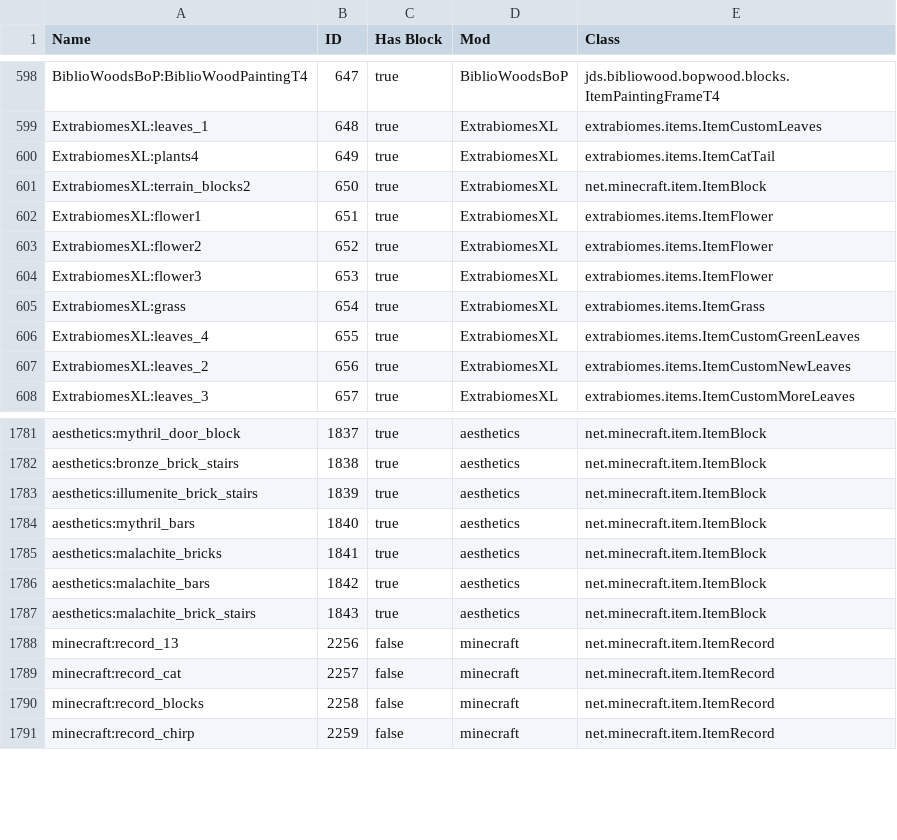
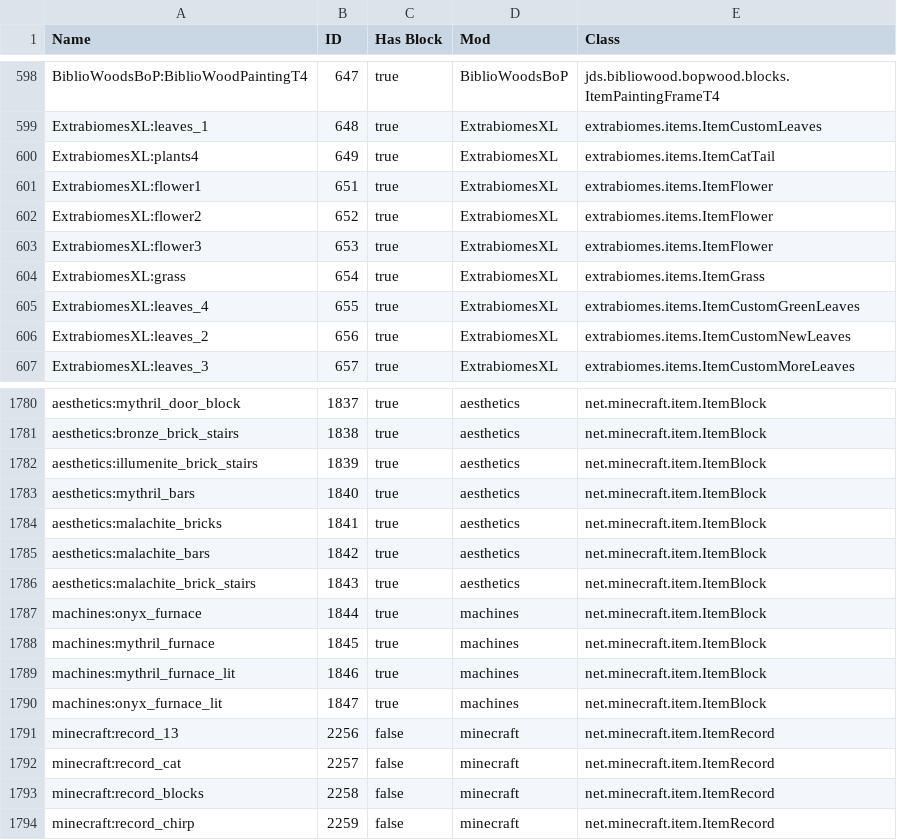
Before and after one commit to Sinhika/AeroMagica, a CSV file: dumps/item.csv, drawn as a sheet; only a part is shown, gaps mark what is left out; removed rows and columns are numbered as before the commit, all else as after; the diff names each change by its address in the sheet, - before the commit and + after, or states it on an @@ line.

```diff
--- a/dumps/item.csv
+++ b/dumps/item.csv
-row 601: ExtrabiomesXL:terrain_blocks2 | 650 | true | ExtrabiomesXL | net.minecraft.item.ItemBlock
+row 1787: machines:onyx_furnace | 1844 | true | machines | net.minecraft.item.ItemBlock
+row 1788: machines:mythril_furnace | 1845 | true | machines | net.minecraft.item.ItemBlock
+row 1789: machines:mythril_furnace_lit | 1846 | true | machines | net.minecraft.item.ItemBlock
+row 1790: machines:onyx_furnace_lit | 1847 | true | machines | net.minecraft.item.ItemBlock
```
Also changed, not shown: dumps/block.csv, 5 other files.
